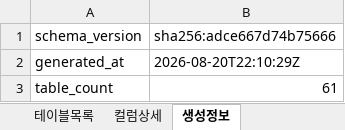
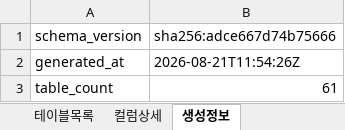
Before and after one commit to JeongDoWook/vuln-agent, an Excel workbook: docs/specs/테이블명세서.xlsx, sheet 생성정보, drawn as a sheet; values as stored, in another font and other column widths than the file's, no borders; the diff names each change by its address in the sheet, - before the commit and + after, or states it on an @@ line.

```diff
--- a/docs/specs/테이블명세서.xlsx (sheet 생성정보)
+++ b/docs/specs/테이블명세서.xlsx (sheet 생성정보)
-B2 (sha256:adce667d74b75666): 2026-08-20T22:10:29Z
+B2 (sha256:adce667d74b75666): 2026-08-21T11:54:26Z
```
Also changed, not shown: 14 other files.
